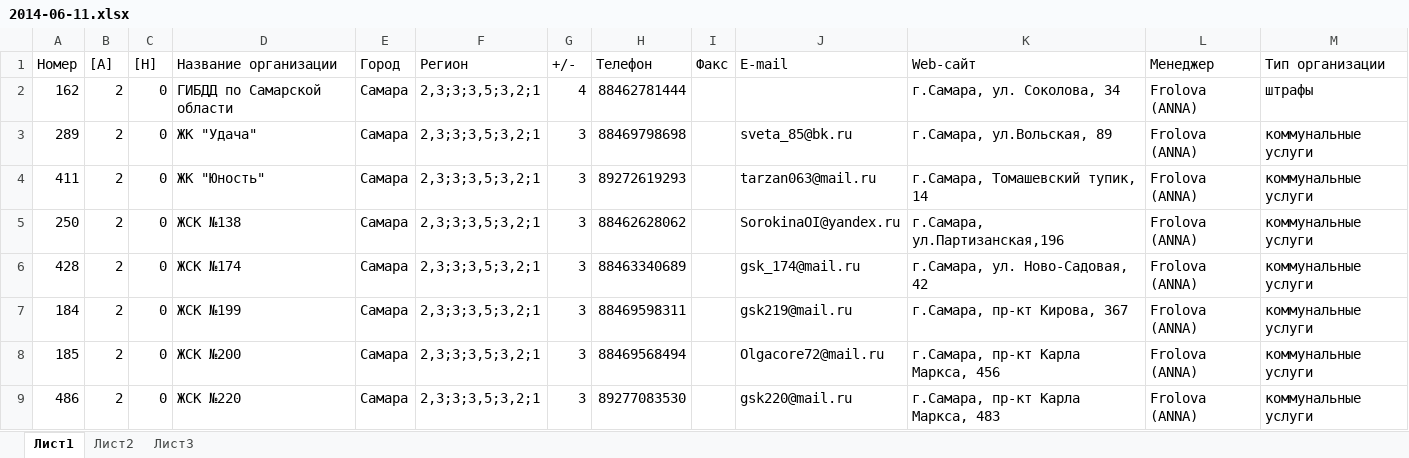
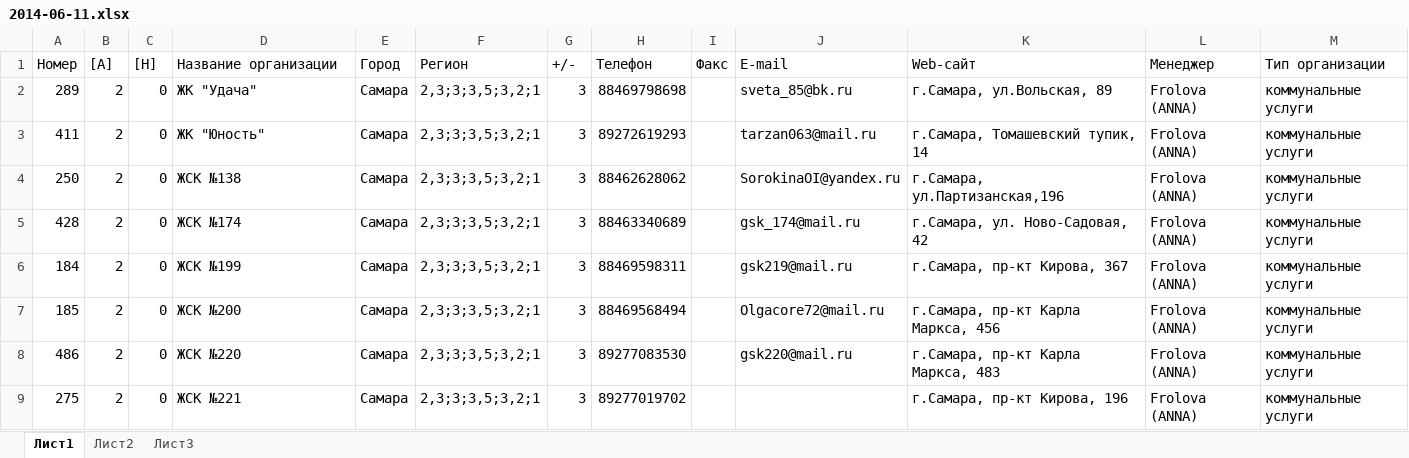
Before and after one commit to i-zkh/cabinet, an Excel workbook: 2014-06-11.xlsx, sheet Лист1, drawn as a sheet; only a part is shown; the shorter side is filled out with more unchanged rows; values as stored, in another font and other column widths than the file's, no borders; the diff names each change by its address in the sheet, - before the commit and + after, or states it on an @@ line.

```diff
--- a/2014-06-11.xlsx (sheet Лист1)
+++ b/2014-06-11.xlsx (sheet Лист1)
-row 2: 162 | 2 | 0 | ГИБДД по Самарской области | Самара | 2,3;3;3,5;3,2;1 | 4 | 88462781444 |  |  | г.Самара, ул. Соколова, 34 | Frolova (ANNA) | штрафы
```
Also changed, not shown: 1 other file.
